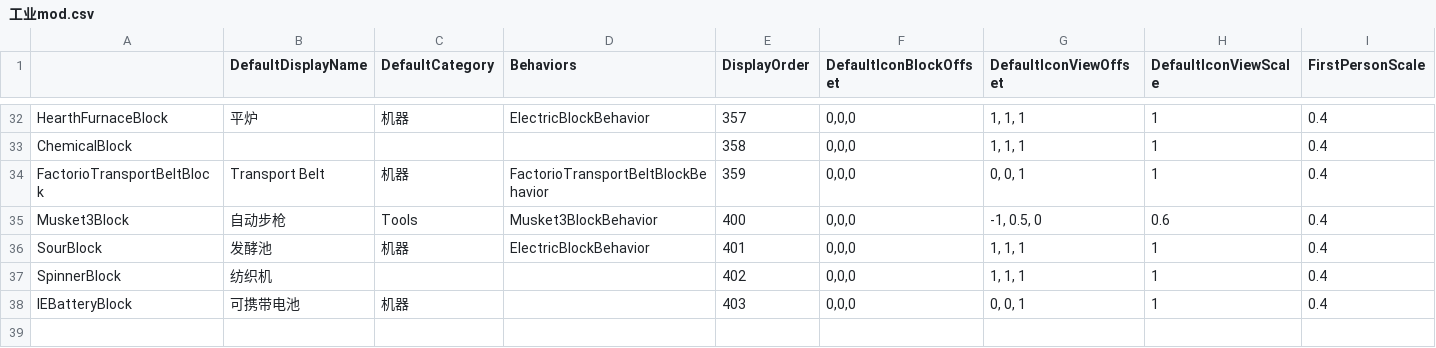
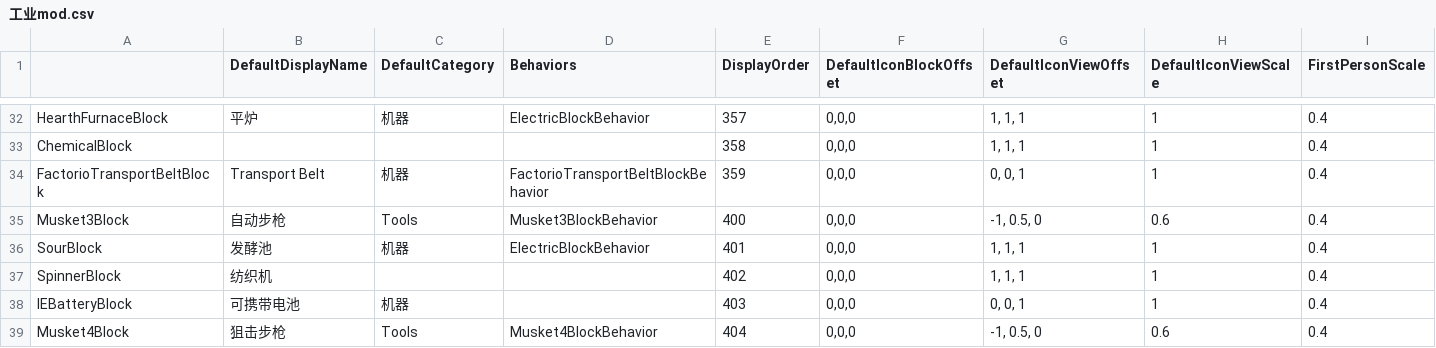
Before and after one commit to Lixue9jiu/SCIE, a CSV file: zh-cn/工业mod.csv, drawn as a sheet; only a part is shown, gaps mark what is left out; rows hold the shown columns only; the diff names each change by its address in the sheet, - before the commit and + after, or states it on an @@ line.

```diff
--- a/zh-cn/工业mod.csv
+++ b/zh-cn/工业mod.csv
+row 39: Musket4Block | 狙击步枪 | Tools | Musket4BlockBehavior | 404 | 0,0,0 | -1, 0.5, 0 | 0.6 | 0.4
```
Also changed, not shown: 1 other file.
